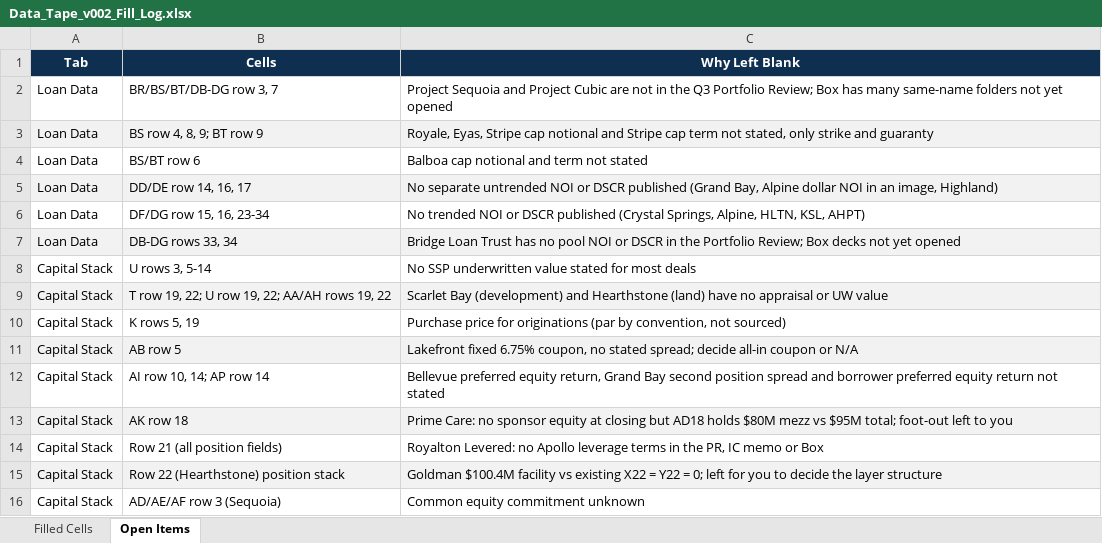
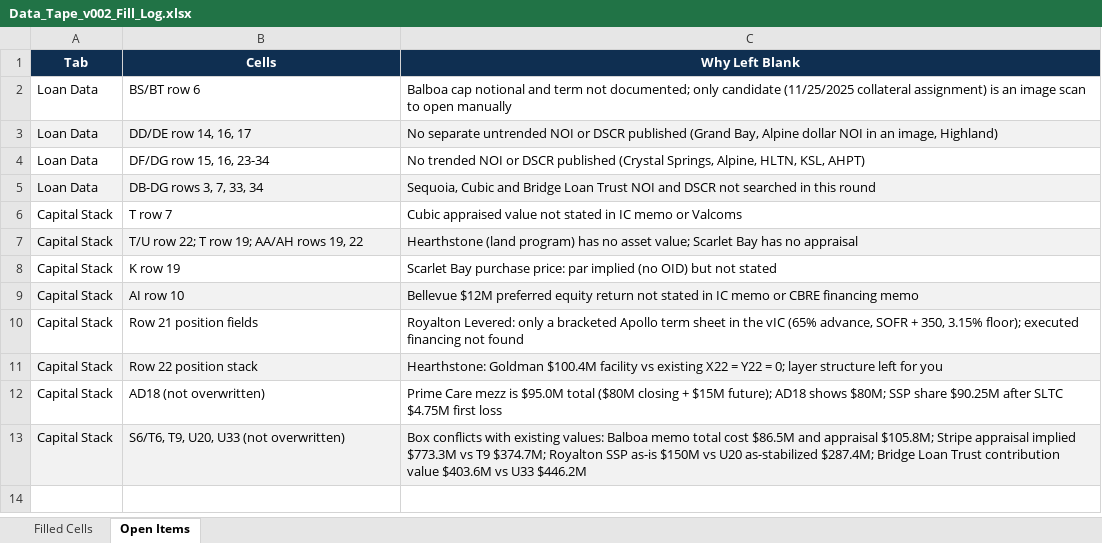
Before and after one commit to crussellssp1/Main, an Excel workbook: Data_Tape_v002_Fill_Log.xlsx, sheet Open Items, drawn as a sheet; values as stored, in another font and other column widths than the file's, no borders; removed rows and columns are numbered as before the commit, all else as after; the diff names each change by its address in the sheet, - before the commit and + after, or states it on an @@ line.

```diff
--- a/Data_Tape_v002_Fill_Log.xlsx (sheet Open Items)
+++ b/Data_Tape_v002_Fill_Log.xlsx (sheet Open Items)
-row 2: Loan Data | BR/BS/BT/DB-DG row 3, 7 | Project Sequoia and Project Cubic are not in the Q3 Portfolio Review; Box has many same-name folders not yet opened
-row 3: Loan Data | BS row 4, 8, 9; BT row 9 | Royale, Eyas, Stripe cap notional and Stripe cap term not stated, only strike and guaranty
-C2 (Why Left Blank): …term not stated
+C2 (Why Left Blank): …term not documented; only candidate (11/25/2025 collateral assignment) is an image scan to open manually
-B5 (Cells): DB-DG rows 33, 34
+B5 (Cells): DB-DG rows 3, 7, 33, 34
-C5 (Why Left Blank): Bridge Loan Trust has no pool NOI or DSCR in the Portfolio Review; Box decks not yet opened
+C5 (Why Left Blank): Sequoia, Cubic and Bridge Loan Trust NOI and DSCR not searched in this round
-B6 (Cells): U rows 3, 5-14
+B6 (Cells): T row 7
-C6 (Why Left Blank): No SSP underwritten value stated for most deals
+C6 (Why Left Blank): Cubic appraised value not stated in IC memo or Valcoms
-B7 (Cells): T row 19, 22; U row 19, 22; AA/AH rows 19, 22
+B7 (Cells): T/U row 22; T row 19; AA/AH rows 19, 22
-C7 (Why Left Blank): Scarlet Bay (development) and Hearthstone (land) have no appraisal or UW value
+C7 (Why Left Blank): Hearthstone (land program) has no asset value; Scarlet Bay has no appraisal
-B8 (Cells): K rows 5, 19
+B8 (Cells): K row 19
-C8 (Why Left Blank): Purchase price for originations (par by convention, not sourced)
+C8 (Why Left Blank): Scarlet Bay purchase price: par implied (no OID) but not stated
-row 11: Capital Stack | AB row 5 | Lakefront fixed 6.75% coupon, no stated spread; decide all-in coupon or N/A
-row 12: Capital Stack | AI row 10, 14; AP row 14 | Bellevue preferred equity return, Grand Bay second position spread and borrower preferred equity return not stated
-B9 (Cells): AK row 18
+B9 (Cells): AI row 10
-C9 (Why Left Blank): Prime Care: no sponsor equity at closing but AD18 holds $80M mezz vs $95M total; foot-out left to you
+C9 (Why Left Blank): Bellevue $12M preferred equity return not stated in IC memo or CBRE financing memo
-B10 (Cells): Row 21 (all position fields)
+B10 (Cells): Row 21 position fields
-C10 (Why Left Blank): Royalton Levered: no Apollo leverage terms in the PR, IC memo or Box
+C10 (Why Left Blank): Royalton Levered: only a bracketed Apollo term sheet in the vIC (65% advance, SOFR + 350, 3.15% floor); executed financing not found
-B11 (Cells): Row 22 (Hearthstone) position stack
+B11 (Cells): Row 22 position stack
-C11 (Why Left Blank): Goldman $100.4M facility vs existing X22 = Y22 = 0; left for you to decide the layer structure
+C11 (Why Left Blank): Hearthstone: Goldman $100.4M facility vs existing X22 = Y22 = 0; layer structure left for you
-row 16: Capital Stack | AD/AE/AF row 3 (Sequoia) | Common equity commitment unknown
+row 12: Capital Stack | AD18 (not overwritten) | Prime Care mezz is $95.0M total ($80M closing + $15M future); AD18 shows $80M; SSP share $90.25M after SLTC $4.75M first loss
+row 13: Capital Stack | S6/T6, T9, U20, U33 (not overwritten) | Box conflicts with existing values: Balboa memo total cost $86.5M and appraisal $105.8M; Stripe appraisal implied $773.3M vs T9 $374.7M; Royalton SSP as-is $150M vs U20 as-stabilized $287.4M; Bridge Loan Trust contribution value $403.6M vs U33 $446.2M
```
Also changed, not shown: sheet Filled Cells, 1 other file.
